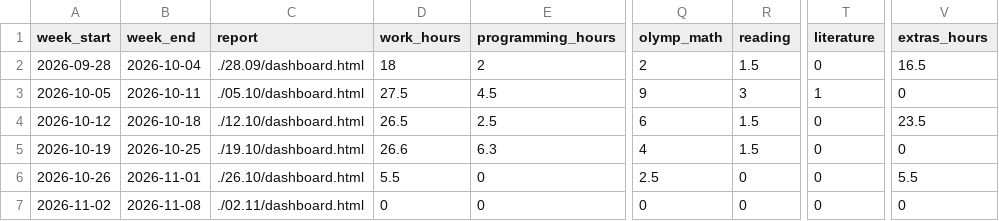
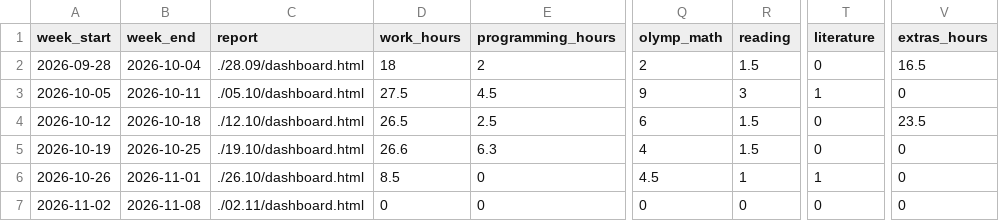
Before and after one commit to ponponin/dashboard, a CSV file: data/weeks.csv, drawn as a sheet; only a part is shown, gaps mark what is left out; the diff names each change by its address in the sheet, - before the commit and + after, or states it on an @@ line.

Commit message:
Auto-commit changes from dashboard (12:21:37): data/weeks.csv

```diff
--- a/data/weeks.csv
+++ b/data/weeks.csv
-D6 (work_hours): 5.5
+D6 (work_hours): 8.5
-Q6 (olymp_math): 2.5
+Q6 (olymp_math): 4.5
-R6 (reading): 0
+R6 (reading): 1
-T6 (literature): 0
+T6 (literature): 1
-V6 (extras_hours): 5.5
+V6 (extras_hours): 0
```
